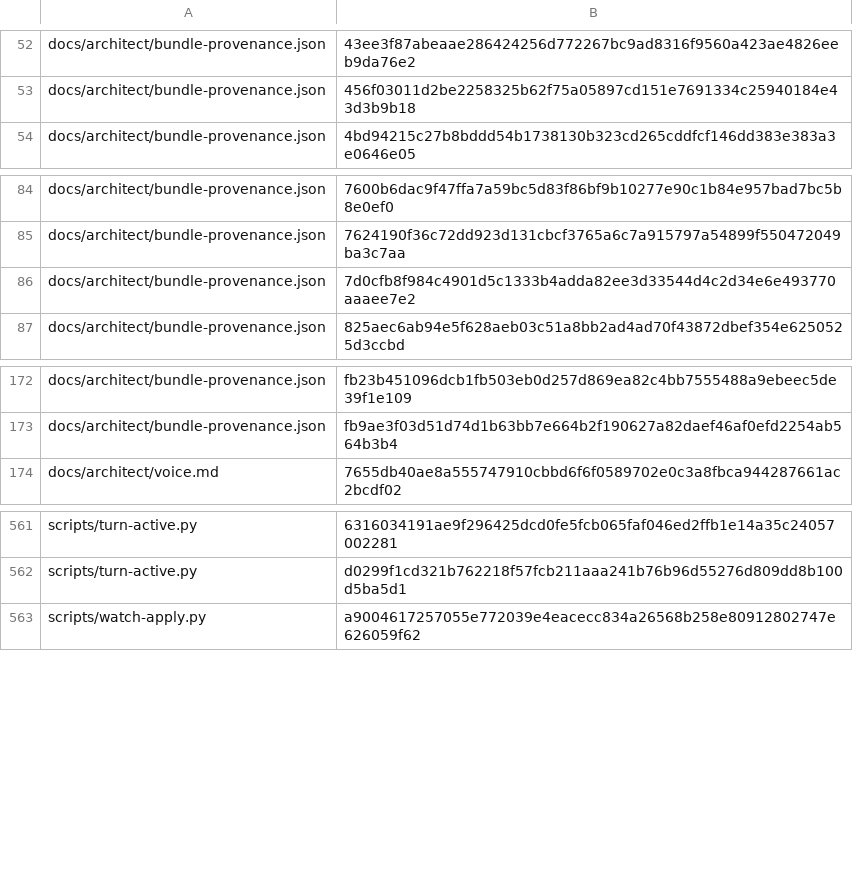
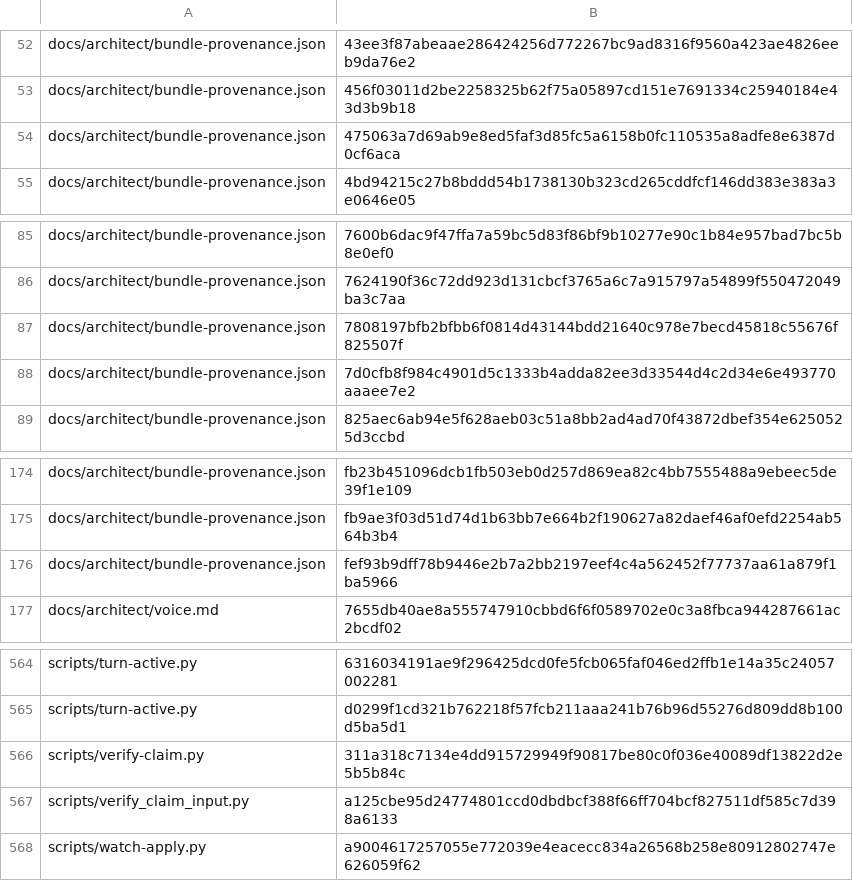
Before and after one commit to bobmatnyc/trusty-tools, a TSV file: crates/trusty-mpm/src/bin/tm/commands/fleet/seed_history.tsv, drawn as a sheet; only a part is shown, gaps mark what is left out.

```diff
--- a/crates/trusty-mpm/src/bin/tm/commands/fleet/seed_history.tsv
+++ b/crates/trusty-mpm/src/bin/tm/commands/fleet/seed_history.tsv
@@ -53,2 +53,3 @@ docs/architect/bundle-provenance.json	43ee3f87abeaae286424256d772267bc9ad8316f95
 docs/architect/bundle-provenance.json	456f03011d2be2258325b62f75a05897cd151e7691334c25940184e43d3b9b18
+docs/architect/bundle-provenance.json	475063a7d69ab9e8ed5faf3d85fc5a6158b0fc110535a8adfe8e6387d0cf6aca
 docs/architect/bundle-provenance.json	4bd94215c27b8bddd54b1738130b323cd265cddfcf146dd383e383a3e0646e05
@@ -85,2 +86,3 @@ docs/architect/bundle-provenance.json	7600b6dac9f47ffa7a59bc5d83f86bf9b10277e90c
 docs/architect/bundle-provenance.json	7624190f36c72dd923d131cbcf3765a6c7a915797a54899f550472049ba3c7aa
+docs/architect/bundle-provenance.json	7808197bfb2bfbb6f0814d43144bdd21640c978e7becd45818c55676f825507f
 docs/architect/bundle-provenance.json	7d0cfb8f984c4901d5c1333b4adda82ee3d33544d4c2d34e6e493770aaaee7e2
@@ -173,2 +175,3 @@ docs/architect/bundle-provenance.json	fb23b451096dcb1fb503eb0d257d869ea82c4bb755
 docs/architect/bundle-provenance.json	fb9ae3f03d51d74d1b63bb7e664b2f190627a82daef46af0efd2254ab564b3b4
+docs/architect/bundle-provenance.json	fef93b9dff78b9446e2b7a2bb2197eef4c4a562452f77737aa61a879f1ba5966
 docs/architect/voice.md	7655db40ae8a555747910cbbd6f6f0589702e0c3a8fbca944287661ac2bcdf02
@@ -562,2 +565,4 @@ scripts/turn-active.py	6316034191ae9f296425dcd0fe5fcb065faf046ed2ffb1e14a35c2405
 scripts/turn-active.py	d0299f1cd321b762218f57fcb211aaa241b76b96d55276d809dd8b100d5ba5d1
+scripts/verify-claim.py	311a318c7134e4dd915729949f90817be80c0f036e40089df13822d2e5b5b84c
+scripts/verify_claim_input.py	a125cbe95d24774801ccd0dbdbcf388f66ff704bcf827511df585c7d398a6133
 scripts/watch-apply.py	a9004617257055e772039e4eacecc834a26568b258e80912802747e626059f62
```
Also changed, not shown: 51 other files.
